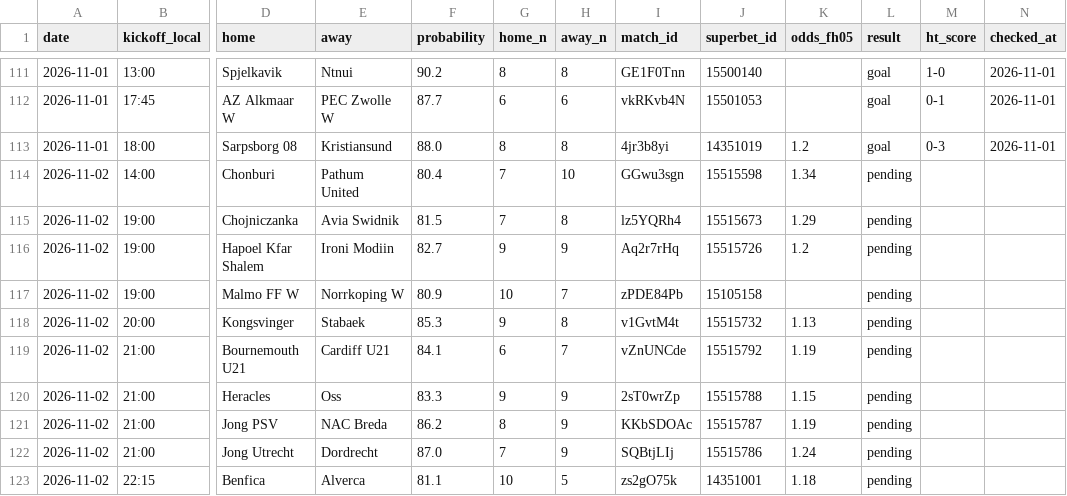
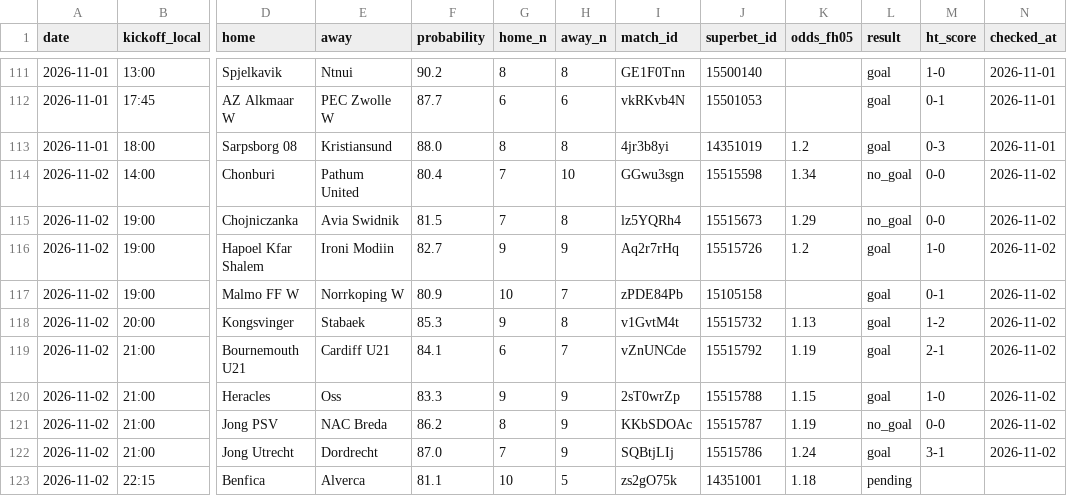
Before and after one commit to andrei0182/bet, a CSV file: data/fh_picks.csv, drawn as a sheet; only a part is shown, gaps mark what is left out; the diff names each change by its address in the sheet, - before the commit and + after, or states it on an @@ line.

```diff
--- a/data/fh_picks.csv
+++ b/data/fh_picks.csv
-L114:L115 (result): pending
+L114:L115 (result): no_goal
-M114:M115 (ht_score): (empty)
+M114:M115 (ht_score): 0-0
-N114:N122 (checked_at): (empty)
+N114:N122 (checked_at): 2026-11-02
-L116:L120 (result): pending
+L116:L120 (result): goal
-M116 (ht_score): (empty)
+M116 (ht_score): 1-0
-M117 (ht_score): (empty)
+M117 (ht_score): 0-1
-M118 (ht_score): (empty)
+M118 (ht_score): 1-2
-M119 (ht_score): (empty)
+M119 (ht_score): 2-1
-M120 (ht_score): (empty)
+M120 (ht_score): 1-0
-L121 (result): pending
+L121 (result): no_goal
-M121 (ht_score): (empty)
+M121 (ht_score): 0-0
-L122 (result): pending
+L122 (result): goal
-M122 (ht_score): (empty)
+M122 (ht_score): 3-1
```
